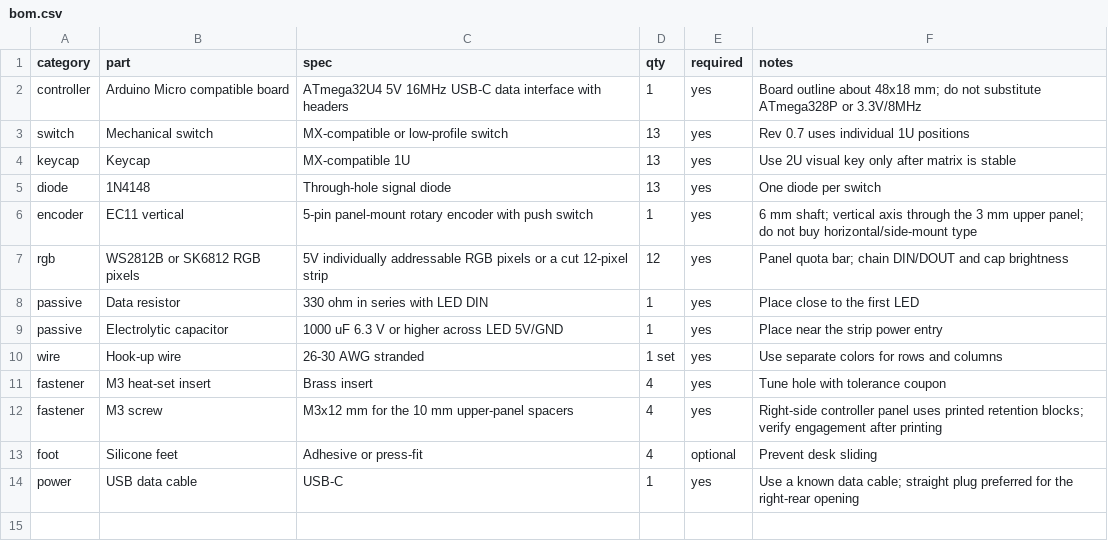
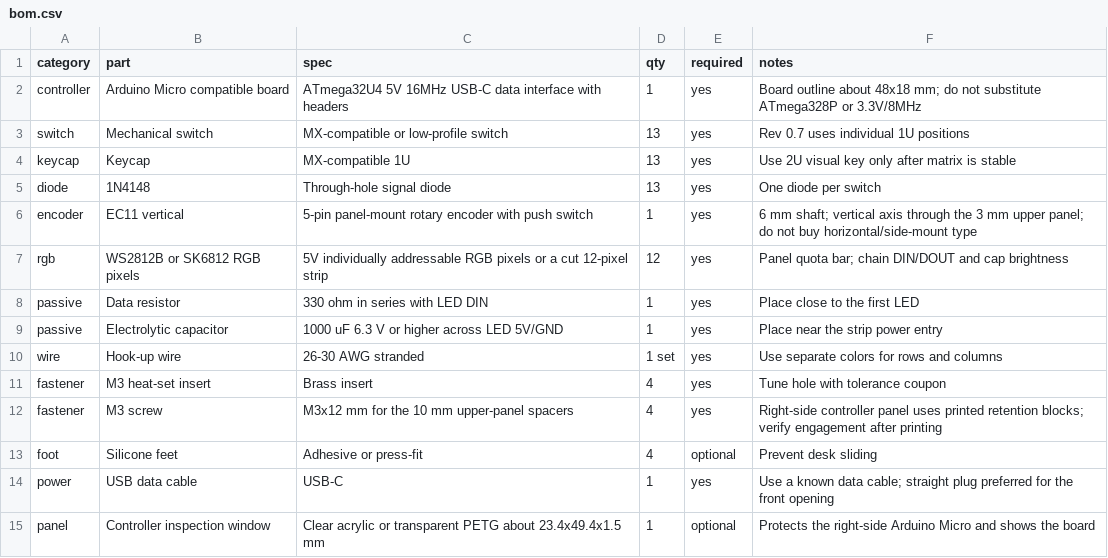
Before and after one commit to tiankai66/13keyAgentTools, a CSV file: hardware/bom.csv, drawn as a sheet.

Commit message:
feat: move power entry front and add board inspection window

```diff
--- a/hardware/bom.csv
+++ b/hardware/bom.csv
@@ -13,2 +13,3 @@ fastener,M3 screw,M3x12 mm for the 10 mm upper-panel spacers,4,yes,Right-side co
 foot,Silicone feet,Adhesive or press-fit,4,optional,Prevent desk sliding
-power,USB data cable,USB-C,1,yes,Use a known data cable; straight plug preferred for the right-rear opening
+power,USB data cable,USB-C,1,yes,Use a known data cable; straight plug preferred for the front opening
+panel,Controller inspection window,Clear acrylic or transparent PETG about 23.4x49.4x1.5 mm,1,optional,Protects the right-side Arduino Micro and shows the board
```
Also changed, not shown: 14 other files.
